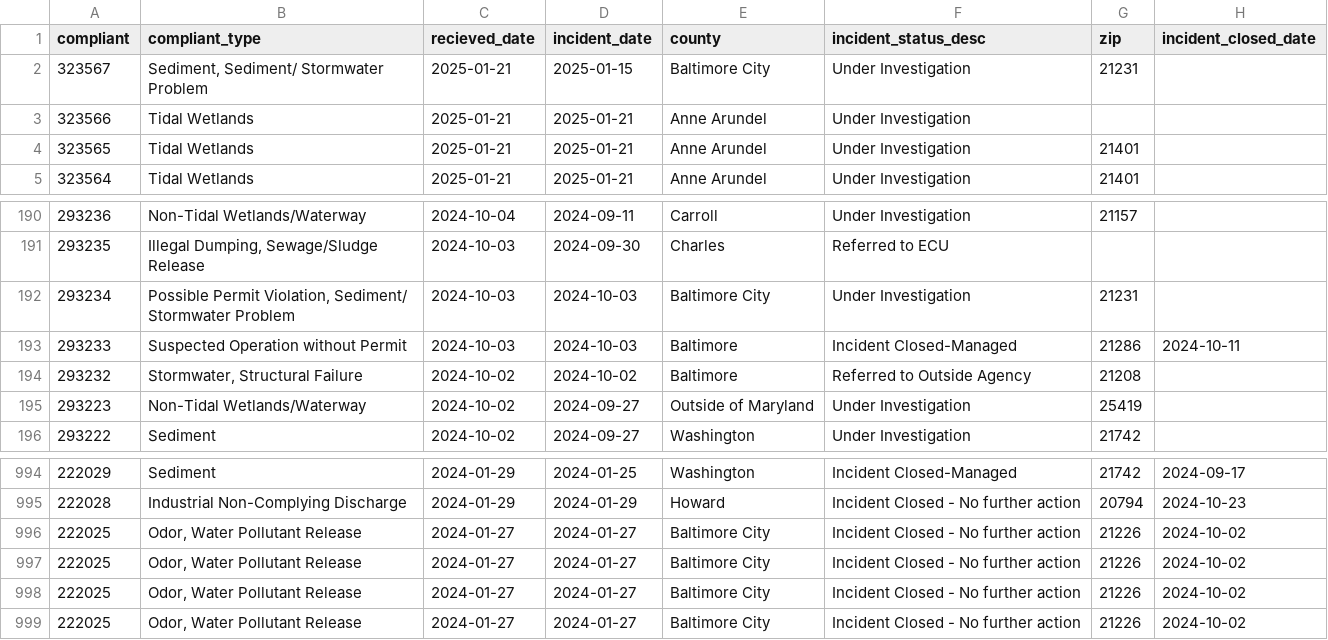
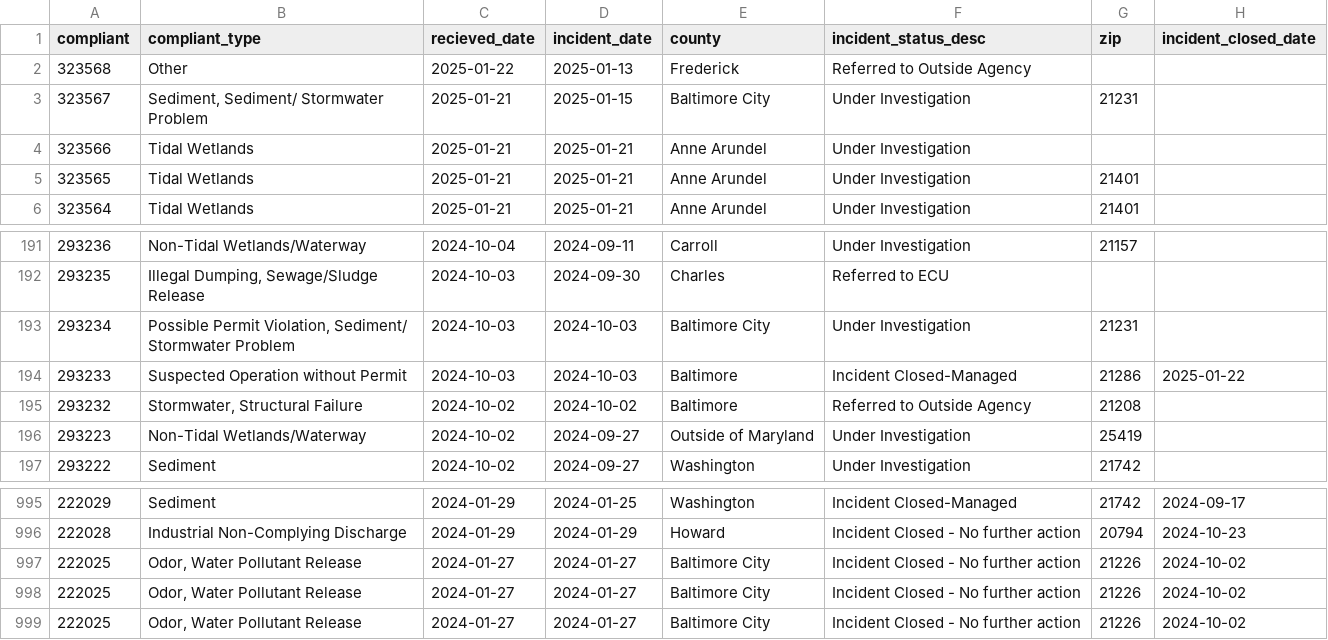
Before and after one commit to amandavhernan/enviro_complaints, a CSV file: complaints_data.csv, drawn as a sheet; only a part is shown, gaps mark what is left out.

Commit message:
new complaints found

```diff
--- a/complaints_data.csv
+++ b/complaints_data.csv
@@ -1,2 +1,3 @@
 compliant,compliant_type,recieved_date,incident_date,county,incident_status_desc,zip,incident_closed_date
+323568,Other,2025-01-22,2025-01-13,Frederick,Referred to Outside Agency,,
 323567,"Sediment, Sediment/ Stormwater Problem",2025-01-21,2025-01-15,Baltimore City,Under Investigation,21231,
@@ -192,3 +193,3 @@ compliant,compliant_type,recieved_date,incident_date,county,incident_status_desc
 293234,"Possible Permit Violation, Sediment/ Stormwater Problem",2024-10-03,2024-10-03,Baltimore City,Under Investigation,21231,
-293233,Suspected Operation without Permit,2024-10-03,2024-10-03,Baltimore,Incident Closed-Managed,21286,2024-10-11
+293233,Suspected Operation without Permit,2024-10-03,2024-10-03,Baltimore,Incident Closed-Managed,21286,2025-01-22
 293232,"Stormwater, Structural Failure",2024-10-02,2024-10-02,Baltimore,Referred to Outside Agency,21208,
@@ -995,3 +996,2 @@ compliant,compliant_type,recieved_date,incident_date,county,incident_status_desc
 222028,Industrial Non-Complying Discharge,2024-01-29,2024-01-29,Howard,Incident Closed - No further action,20794,2024-10-23
-222025,"Odor, Water Pollutant Release",2024-01-27,2024-01-27,Baltimore City,Incident Closed - No further action,21226,2024-10-02
 222025,"Odor, Water Pollutant Release",2024-01-27,2024-01-27,Baltimore City,Incident Closed - No further action,21226,2024-10-02
```
Also changed, not shown: 1 other file.
